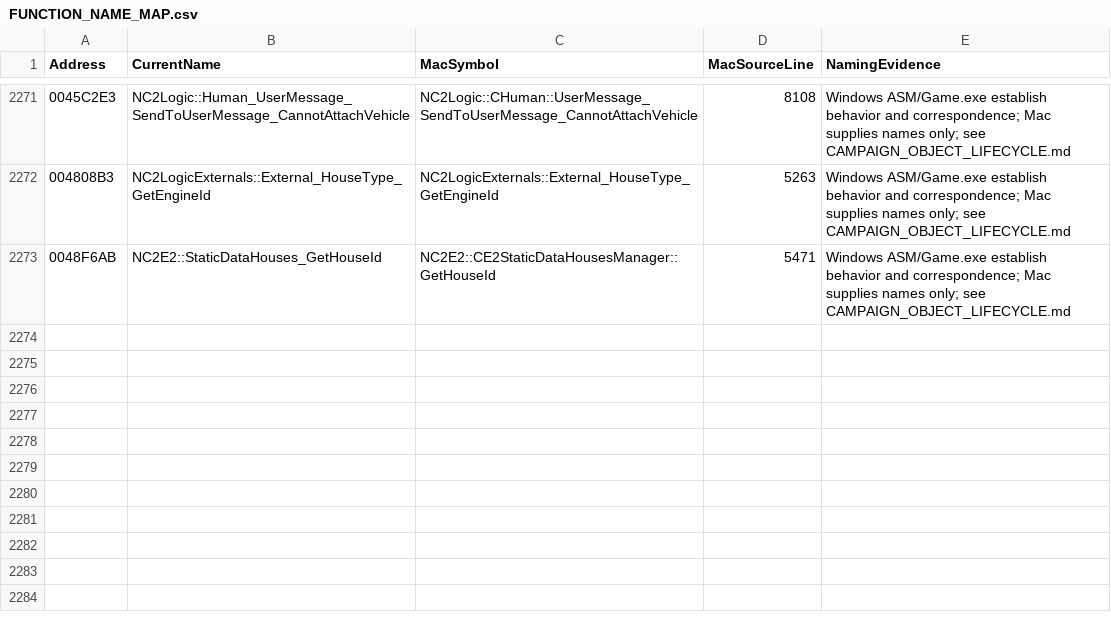
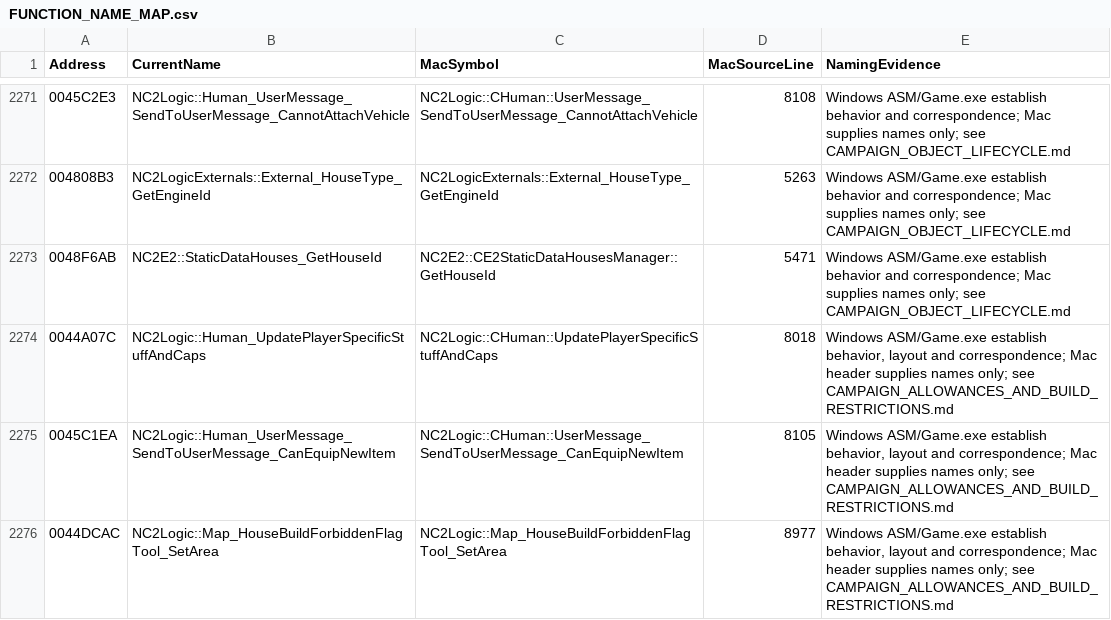
Before and after one commit to HaoJun0823/OpenVikings_cpp, a CSV file: docs/FUNCTION_NAME_MAP.csv, drawn as a sheet; only a part is shown, gaps mark what is left out; the diff names each change by its address in the sheet, - before the commit and + after, or states it on an @@ line.

Commit message:
Restore Windows campaign allowances capabilities and building restrictions

```diff
--- a/docs/FUNCTION_NAME_MAP.csv
+++ b/docs/FUNCTION_NAME_MAP.csv
+row 2274: 0044A07C | NC2Logic::Human_UpdatePlayerSpecificStuffAndCaps | NC2Logic::CHuman::UpdatePlayerSpecificStuffAndCaps | 8018 | Windows ASM/Game.exe establish behavior, layout and correspondence; Mac header supplies names only; see CAMPAIGN_ALLOWANCES_AND_BUILD_RESTRICTIONS.md
+row 2275: 0045C1EA | NC2Logic::Human_UserMessage_SendToUserMessage_CanEquipNewItem | NC2Logic::CHuman::UserMessage_SendToUserMessage_CanEquipNewItem | 8105 | Windows ASM/Game.exe establish behavior, layout and correspondence; Mac header supplies names only; see CAMPAIGN_ALLOWANCES_AND_BUILD_RESTRICTIONS.md
+row 2276: 0044DCAC | NC2Logic::Map_HouseBuildForbiddenFlagTool_SetArea | NC2Logic::Map_HouseBuildForbiddenFlagTool_SetArea | 8977 | Windows ASM/Game.exe establish behavior, layout and correspondence; Mac header supplies names only; see CAMPAIGN_ALLOWANCES_AND_BUILD_RESTRICTIONS.md
```
Also changed, not shown: docs/CAMPAIGN_MAP_COVERAGE.csv, docs/CAMPAIGN_MAP_SCRIPT_AUDIT.csv, 16 other files.
